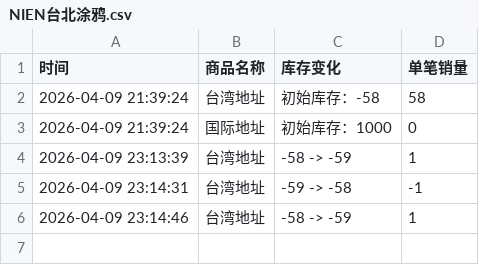
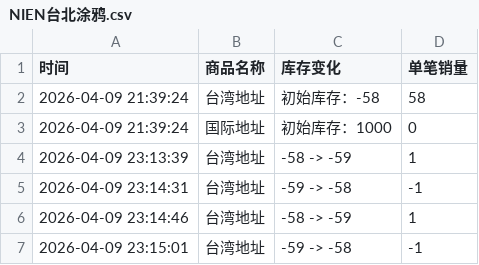
Before and after one commit to Juineii/triples_km0414, a CSV file: NIEN台北涂鸦.csv, drawn as a sheet; the diff names each change by its address in the sheet, - before the commit and + after, or states it on an @@ line.

Commit message:
自动更新数据 2026-04-09 23:15:03

```diff
--- a/NIEN台北涂鸦.csv
+++ b/NIEN台北涂鸦.csv
+row 7: 2026-04-09 23:15:01 | 台湾地址 | -59 -> -58 | -1
```
